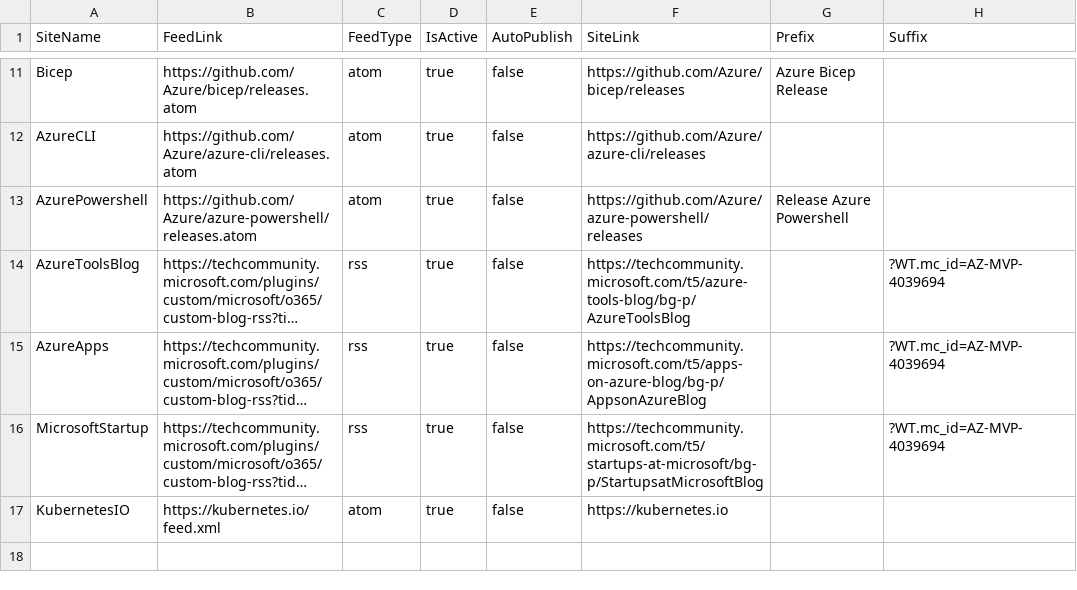
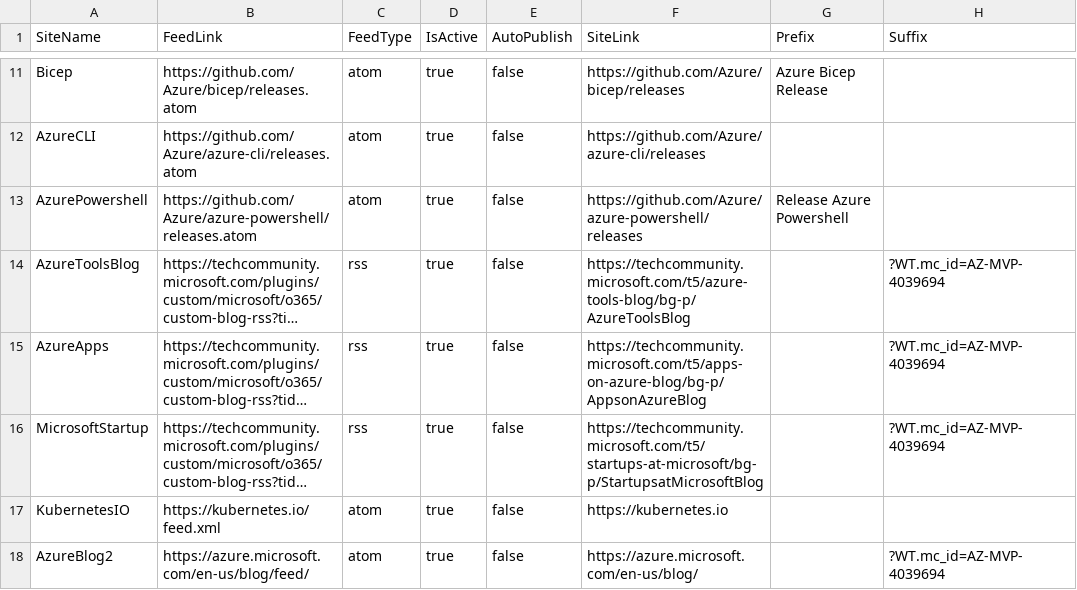
Before and after one commit to wilfriedwoivre/feedly, a CSV file: sources.csv, drawn as a sheet; only a part is shown, gaps mark what is left out; long unchanged cells end in ….

Commit message:
add source

```diff
--- a/sources.csv
+++ b/sources.csv
@@ -17 +17,2 @@
 "KubernetesIO","https://kubernetes.io/feed.xml","atom","true","false","https://kubernetes.io","",""
+"AzureBlog2","https://azure.microsoft.com/en-us/blog/feed/","atom","true","false","https://azure.microsoft.com/en-us/blog/","","?WT.mc_id=AZ-MVP-4039694"
```
